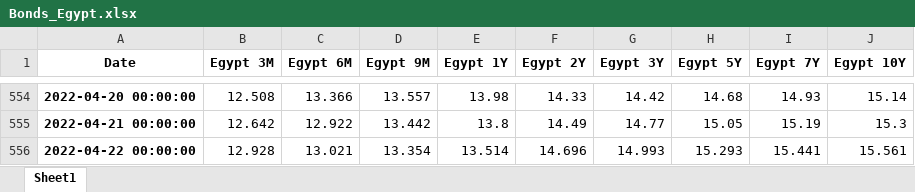
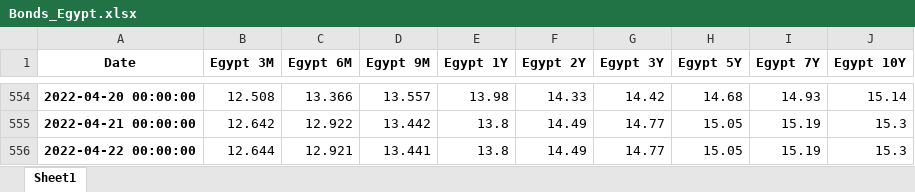
Before and after one commit to cober-data/curvature_database, an Excel workbook: Bonds_Egypt.xlsx, sheet Sheet1, drawn as a sheet; only a part is shown, gaps mark what is left out; values as stored, in another font and other column widths than the file's, no borders; the diff names each change by its address in the sheet, - before the commit and + after, or states it on an @@ line.

```diff
--- a/Bonds_Egypt.xlsx (sheet Sheet1)
+++ b/Bonds_Egypt.xlsx (sheet Sheet1)
-B556 (Egypt 3M): 12.928
+B556 (Egypt 3M): 12.644
-C556 (Egypt 6M): 13.021
+C556 (Egypt 6M): 12.921
-D556 (Egypt 9M): 13.354
+D556 (Egypt 9M): 13.441
-E556 (Egypt 1Y): 13.514
+E556 (Egypt 1Y): 13.8
-F556 (Egypt 2Y): 14.696
+F556 (Egypt 2Y): 14.49
-G556 (Egypt 3Y): 14.993
+G556 (Egypt 3Y): 14.77
-H556 (Egypt 5Y): 15.293
+H556 (Egypt 5Y): 15.05
-I556 (Egypt 7Y): 15.441
+I556 (Egypt 7Y): 15.19
-J556 (Egypt 10Y): 15.561
+J556 (Egypt 10Y): 15.3
```
Also changed, not shown: Bonds_China.xlsx, Bonds_Hong Kong.xlsx, 39 other files.
